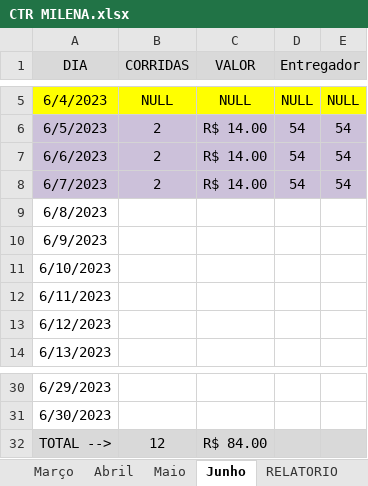
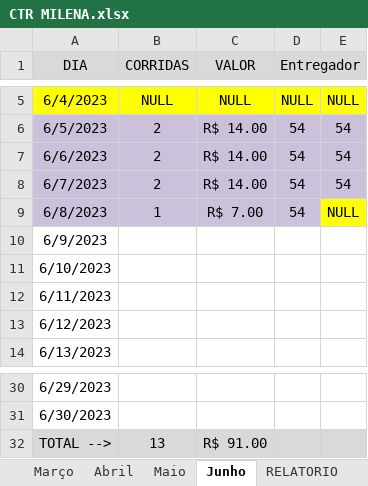
Before and after one commit to DanielGermanosilva/CORRIDAS, an Excel workbook: CTR MILENA.xlsx, sheet Junho, drawn as a sheet; only a part is shown, gaps mark what is left out; values as stored, in another font and other column widths than the file's, no borders; the diff names each change by its address in the sheet, - before the commit and + after, or states it on an @@ line.

Commit message:
Update CTR MILENA.xlsx

```diff
--- a/CTR MILENA.xlsx (sheet Junho)
+++ b/CTR MILENA.xlsx (sheet Junho)
-A9:D9 fill: none
+A9:D9 fill: #CCC1DA
-B9 (CORRIDAS): (empty)
+B9 (CORRIDAS): 1
-C9 (VALOR): (empty)
+C9 (VALOR): R$ 7.00
-D9 (Entregador): (empty)
+D9 (Entregador): 54
-E9: (empty)
+E9: NULL
-E9 fill: none
+E9 fill: #FFFF00
-B32 (CORRIDAS): 12
+B32 (CORRIDAS): 13
-C32 (VALOR): R$ 84.00
+C32 (VALOR): R$ 91.00
```
